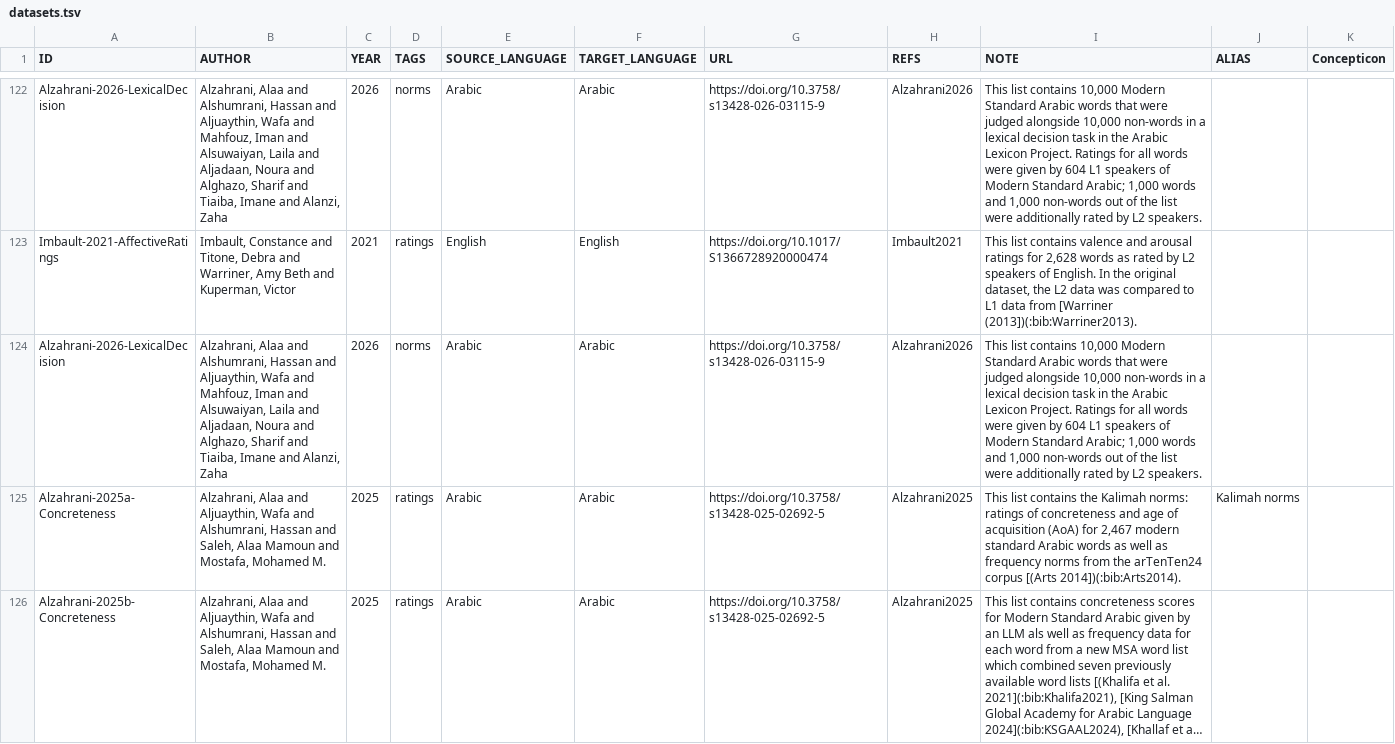
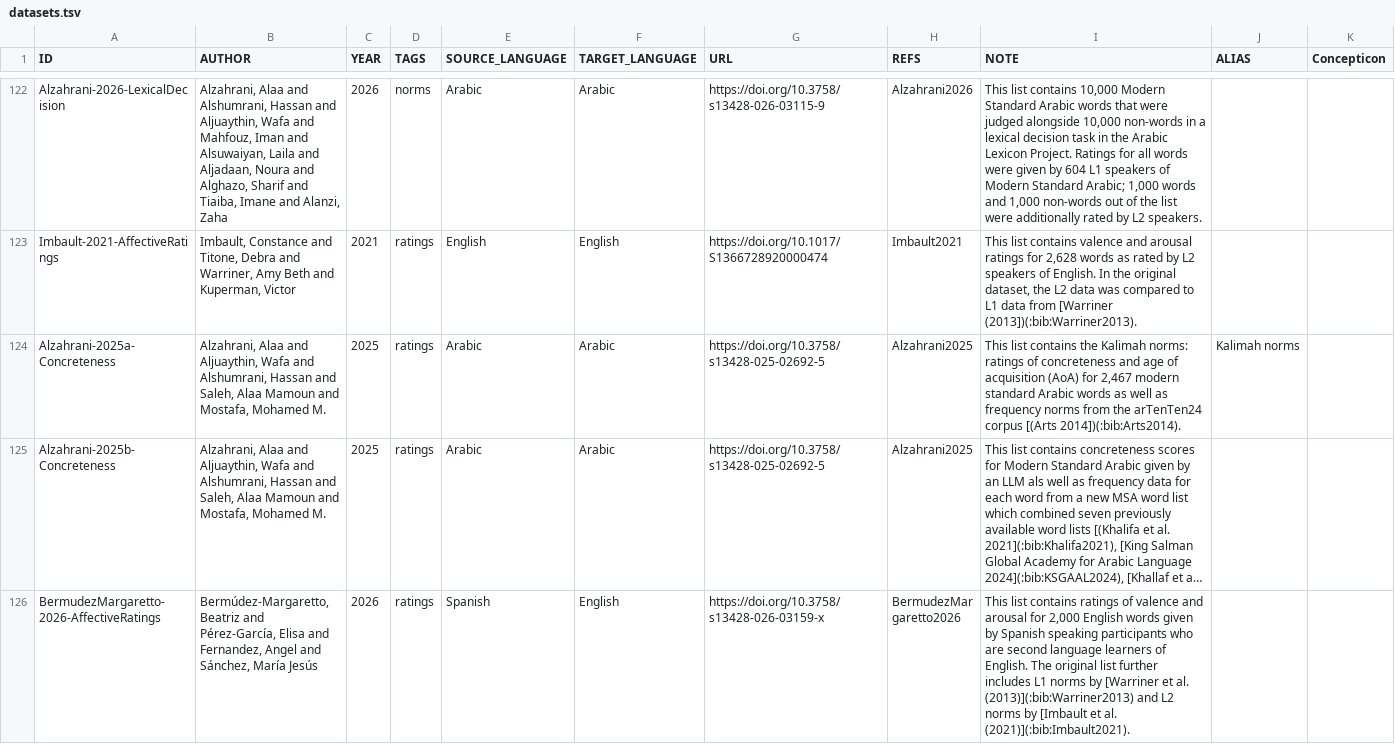
Before and after one commit to concepticon/norare-data, a TSV file: datasets.tsv, drawn as a sheet; only a part is shown, gaps mark what is left out; the shorter side is filled out with more unchanged rows; long unchanged cells end in …; the diff names each change by its address in the sheet, - before the commit and + after, or states it on an @@ line.

Commit message:
Update datasets.tsv

```diff
--- a/datasets.tsv
+++ b/datasets.tsv
-row 124: Alzahrani-2026-LexicalDecision | Alzahrani, Alaa and Alshumrani, Hassan and Aljuaythin, Wafa and Mahfouz, Iman and Alsuwaiyan, Laila and Aljadaan, Noura and Alghazo, Sharif and Tiaiba, Imane and Alanzi, Zaha | 2026 | norms | Arabic | Arabic | https://doi.org/10.3758/s13428-026-03115-9 | Alzahrani2026 | This list contains 10,000 Modern Standard Arabic words that were judged alongside 10,000 non-words in a lexical decision task in the Arabic Lexicon Project. Ratings for all words were given by 604 L1 speakers of Modern Standard Arabic; 1,000 words and 1,000 non-words out of the list were additionally rated by L2 speakers.
```
